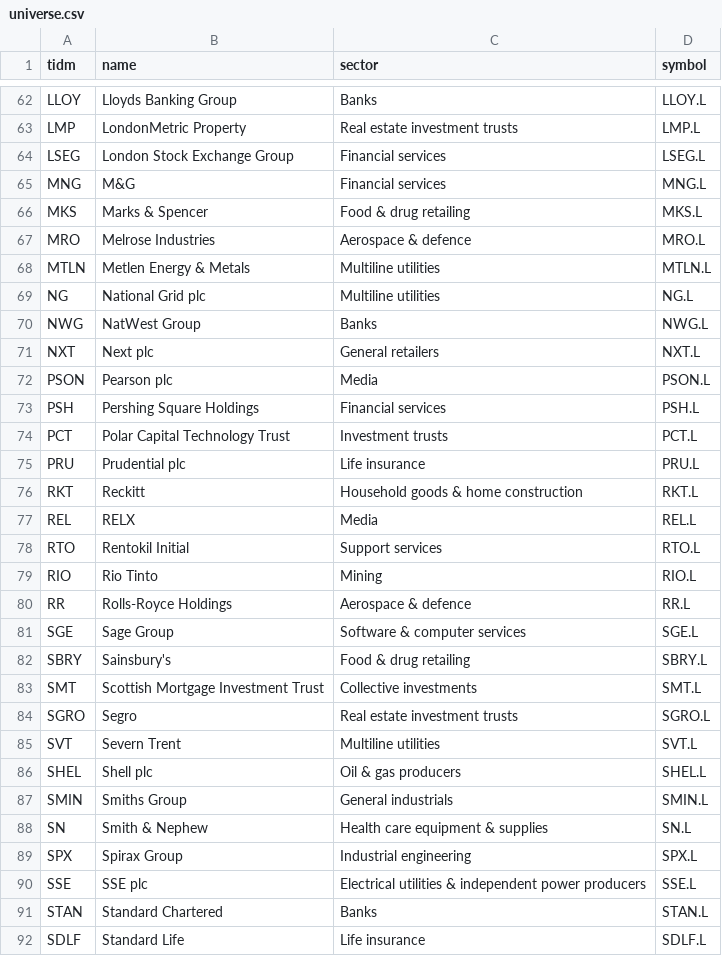
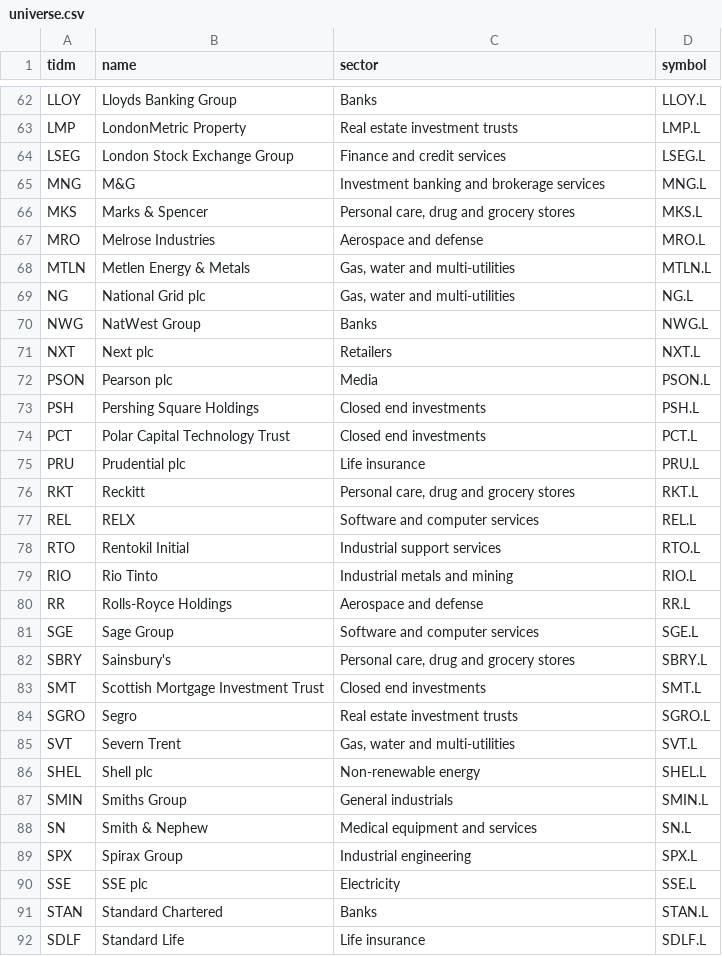
Before and after one commit to peteg391/Uk-scanner, a CSV file: universe.csv, drawn as a sheet; only a part is shown, gaps mark what is left out; the diff covers the shown part only.

```diff
--- a/universe.csv
+++ b/universe.csv
@@ -63,29 +63,29 @@ LLOY,Lloyds Banking Group,Banks,LLOY.L
 LMP,LondonMetric Property,Real estate investment trusts,LMP.L
-LSEG,London Stock Exchange Group,Financial services,LSEG.L
-MNG,M&G,Financial services,MNG.L
-MKS,Marks & Spencer,Food & drug retailing,MKS.L
-MRO,Melrose Industries,Aerospace & defence,MRO.L
-MTLN,Metlen Energy & Metals,Multiline utilities,MTLN.L
-NG,National Grid plc,Multiline utilities,NG.L
+LSEG,London Stock Exchange Group,Finance and credit services,LSEG.L
+MNG,M&G,Investment banking and brokerage services,MNG.L
+MKS,Marks & Spencer,"Personal care, drug and grocery stores",MKS.L
+MRO,Melrose Industries,Aerospace and defense,MRO.L
+MTLN,Metlen Energy & Metals,"Gas, water and multi-utilities",MTLN.L
+NG,National Grid plc,"Gas, water and multi-utilities",NG.L
 NWG,NatWest Group,Banks,NWG.L
-NXT,Next plc,General retailers,NXT.L
+NXT,Next plc,Retailers,NXT.L
 PSON,Pearson plc,Media,PSON.L
-PSH,Pershing Square Holdings,Financial services,PSH.L
-PCT,Polar Capital Technology Trust,Investment trusts,PCT.L
+PSH,Pershing Square Holdings,Closed end investments,PSH.L
+PCT,Polar Capital Technology Trust,Closed end investments,PCT.L
 PRU,Prudential plc,Life insurance,PRU.L
-RKT,Reckitt,Household goods & home construction,RKT.L
-REL,RELX,Media,REL.L
-RTO,Rentokil Initial,Support services,RTO.L
-RIO,Rio Tinto,Mining,RIO.L
-RR,Rolls-Royce Holdings,Aerospace & defence,RR.L
-SGE,Sage Group,Software & computer services,SGE.L
-SBRY,Sainsbury's,Food & drug retailing,SBRY.L
-SMT,Scottish Mortgage Investment Trust,Collective investments,SMT.L
+RKT,Reckitt,"Personal care, drug and grocery stores",RKT.L
+REL,RELX,Software and computer services,REL.L
+RTO,Rentokil Initial,Industrial support services,RTO.L
+RIO,Rio Tinto,Industrial metals and mining,RIO.L
+RR,Rolls-Royce Holdings,Aerospace and defense,RR.L
+SGE,Sage Group,Software and computer services,SGE.L
+SBRY,Sainsbury's,"Personal care, drug and grocery stores",SBRY.L
+SMT,Scottish Mortgage Investment Trust,Closed end investments,SMT.L
 SGRO,Segro,Real estate investment trusts,SGRO.L
-SVT,Severn Trent,Multiline utilities,SVT.L
-SHEL,Shell plc,Oil & gas producers,SHEL.L
+SVT,Severn Trent,"Gas, water and multi-utilities",SVT.L
+SHEL,Shell plc,Non-renewable energy,SHEL.L
 SMIN,Smiths Group,General industrials,SMIN.L
-SN,Smith & Nephew,Health care equipment & supplies,SN.L
+SN,Smith & Nephew,Medical equipment and services,SN.L
 SPX,Spirax Group,Industrial engineering,SPX.L
-SSE,SSE plc,Electrical utilities & independent power producers,SSE.L
+SSE,SSE plc,Electricity,SSE.L
 STAN,Standard Chartered,Banks,STAN.L
```
Also changed, not shown: 49 edited cells elsewhere in this file.
